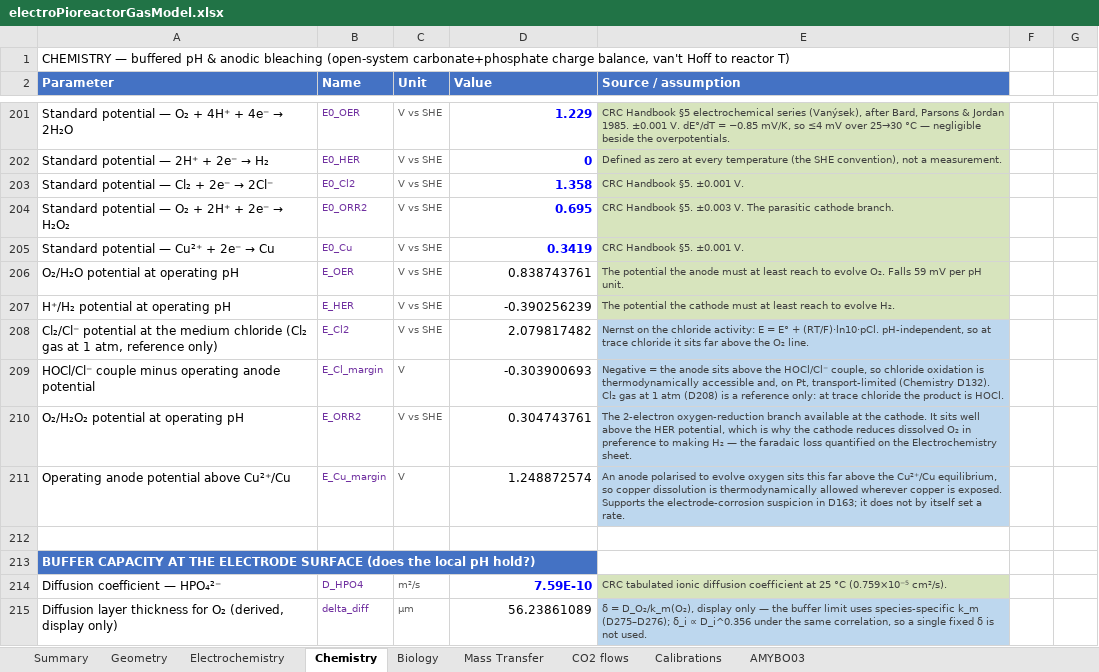
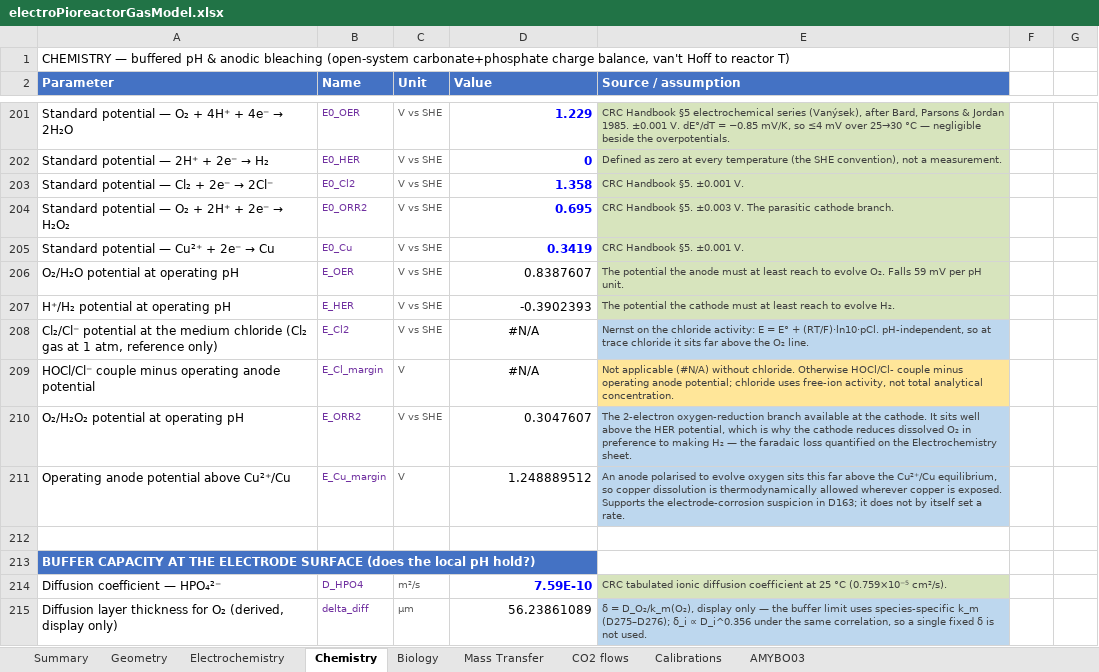
Before and after one commit to amy-bo/electroPioreactor, an Excel workbook: Media/electroPioreactorGasModel.xlsx, sheet Chemistry, drawn as a sheet; only a part is shown, gaps mark what is left out; values as stored, in another font and other column widths than the file's, no borders; conditional formats not drawn; the diff covers the shown part only; the diff names each change by its address in the sheet, - before the commit and + after, or states it on an @@ line.

```diff
--- a/Media/electroPioreactorGasModel.xlsx (sheet Chemistry)
+++ b/Media/electroPioreactorGasModel.xlsx (sheet Chemistry)
-D206 (Value): 0.838743761
+D206 (Value): 0.8387607
-D207 (Value): -0.390256239
+D207 (Value): -0.3902393
-D208 (Value): 2.079817482
+D208 (Value): #N/A
-D208:D209 alignment: right
+D208:D209 alignment: center
-D209 (Value): -0.303900693
+D209 (Value): #N/A
-E209 (Source / assumption): Negative = the anode sits above the HOCl/Cl⁻ couple, so chloride oxidation is thermodynamically accessible and, on Pt, transport-limited (Chemistry D132). Cl₂ gas at 1 atm (D208) is a reference only: at trace chloride the product is HOCl.
+E209 (Source / assumption): Not applicable (#N/A) without chloride. Otherwise HOCl/Cl- couple minus operating anode potential; chloride uses free-ion activity, not total analytical concentration.
-E209 fill: #BDD7EE
+E209 fill: #FFE699
-D210 (Value): 0.304743761
+D210 (Value): 0.3047607
-D211 (Value): 1.248872574
+D211 (Value): 1.248889512
```
Also changed, not shown: 32 added rows, 28 removed rows, 47 edited cells and cell formats elsewhere in this sheet, sheet Mass Transfer, sheet Summary, sheet Biology, sheet Electrochemistry, formulas that keep their value, 6 other files.
